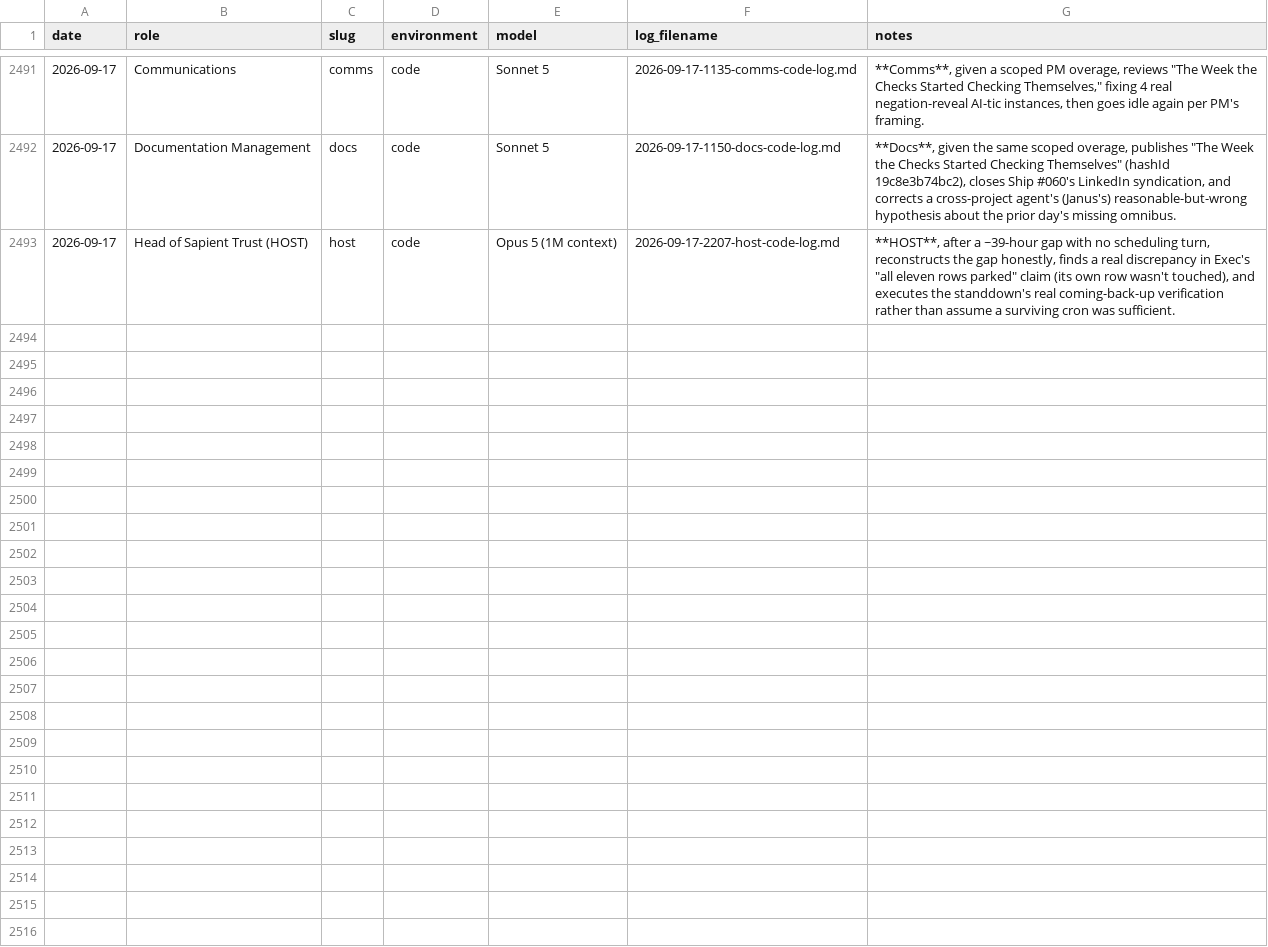
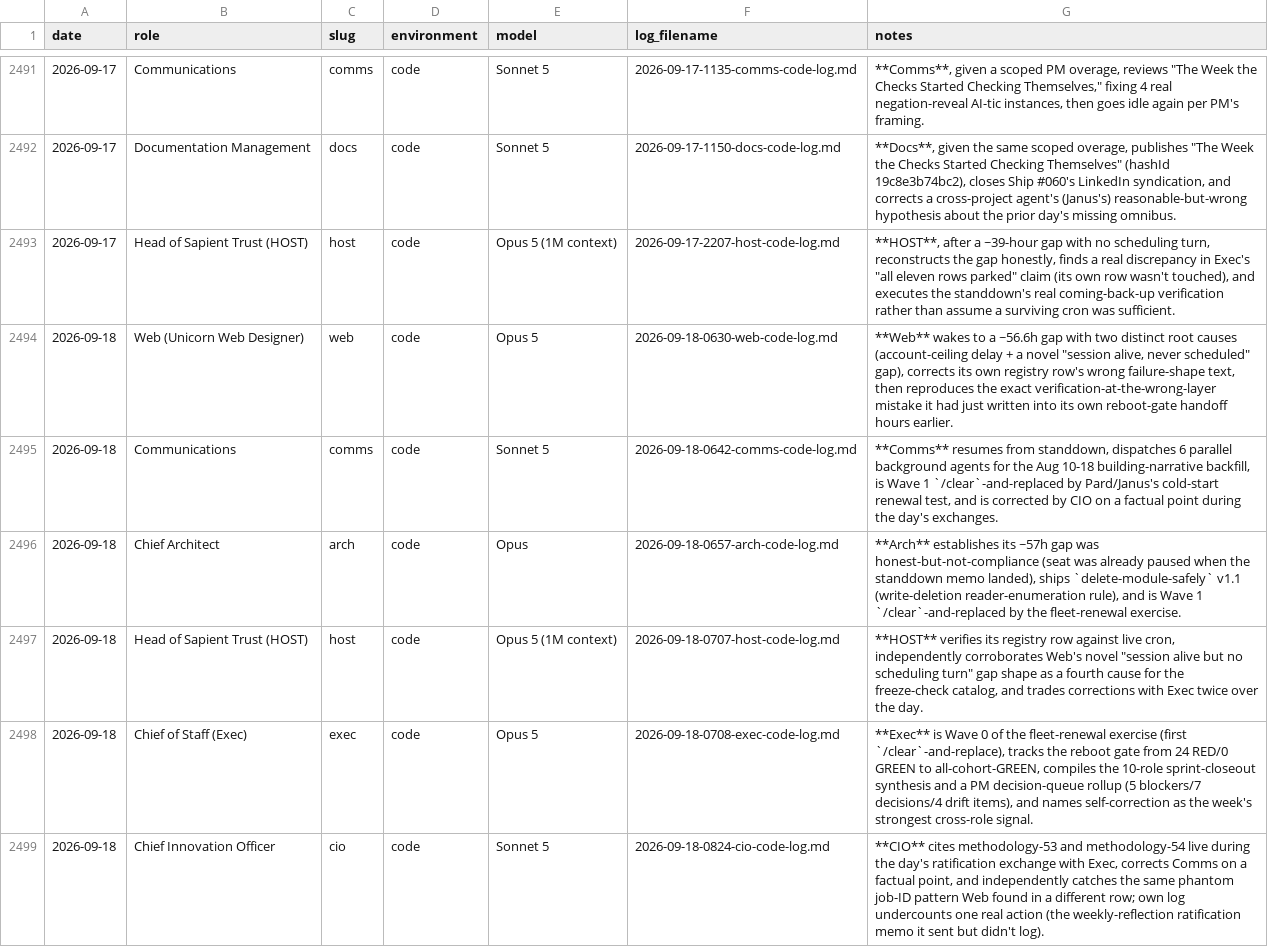
Before and after one commit to Nitjsefnie-OSC/piper-morgan-product, a CSV file: docs/internal/operations/agent-activity-log.csv, drawn as a sheet; only a part is shown, gaps mark what is left out; the diff covers the shown part only; the diff names each change by its address in the sheet, - before the commit and + after, or states it on an @@ line.

Commit message:
docs(activity-log): 2026-09-18 PM-side rows appended (Shape B reconciliation)
12 rows for 2026-09-18 sessions: Web, Comms, Arch, HOST, Exec, CIO, Lead,
CXO, PA, PPM, Docs, prog (one row covering all three same-day dispatches
#1809/#1819/#1821, per one-log-per-role-per-day convention). Per Janus
3-layer architecture; cross-project aggregator pulls from this canonical.

```diff
--- a/docs/internal/operations/agent-activity-log.csv
+++ b/docs/internal/operations/agent-activity-log.csv
+row 2494: 2026-09-18 | Web (Unicorn Web Designer) | web | code | Opus 5 | 2026-09-18-0630-web-code-log.md | **Web** wakes to a ~56.6h gap with two distinct root causes (account-ceiling delay + a novel "session alive, never scheduled" gap), corrects its own registry row's wrong failure-shape text, then reproduces the exact verification-at-the-wrong-layer mistake it had just written into its own reboot-gate handoff hours earlier.
+row 2495: 2026-09-18 | Communications | comms | code | Sonnet 5 | 2026-09-18-0642-comms-code-log.md | **Comms** resumes from standdown, dispatches 6 parallel background agents for the Aug 10-18 building-narrative backfill, is Wave 1 `/clear`-and-replaced by Pard/Janus's cold-start renewal test, and is corrected by CIO on a factual point during the day's exchanges.
+row 2496: 2026-09-18 | Chief Architect | arch | code | Opus | 2026-09-18-0657-arch-code-log.md | **Arch** establishes its ~57h gap was honest-but-not-compliance (seat was already paused when the standdown memo landed), ships `delete-module-safely` v1.1 (write-deletion reader-enumeration rule), and is Wave 1 `/clear`-and-replaced by the fleet-renewal exercise.
+row 2497: 2026-09-18 | Head of Sapient Trust (HOST) | host | code | Opus 5 (1M context) | 2026-09-18-0707-host-code-log.md | **HOST** verifies its registry row against live cron, independently corroborates Web's novel "session alive but no scheduling turn" gap shape as a fourth cause for the freeze-check catalog, and trades corrections with Exec twice over the day.
+row 2498: 2026-09-18 | Chief of Staff (Exec) | exec | code | Opus 5 | 2026-09-18-0708-exec-code-log.md | **Exec** is Wave 0 of the fleet-renewal exercise (first `/clear`-and-replace), tracks the reboot gate from 24 RED/0 GREEN to all-cohort-GREEN, compiles the 10-role sprint-closeout synthesis and a PM decision-queue rollup (5 blockers/7 decisions/4 drift items), and names self-correction as the week's strongest cross-role signal.
+row 2499: 2026-09-18 | Chief Innovation Officer | cio | code | Sonnet 5 | 2026-09-18-0824-cio-code-log.md | **CIO** cites methodology-53 and methodology-54 live during the day's ratification exchange with Exec, corrects Comms on a factual point, and independently catches the same phantom job-ID pattern Web found in a different row; own log undercounts one real action (the weekly-reflection ratification memo it sent but didn't log).
```
Also changed, not shown: 6 added rows elsewhere in this file.
